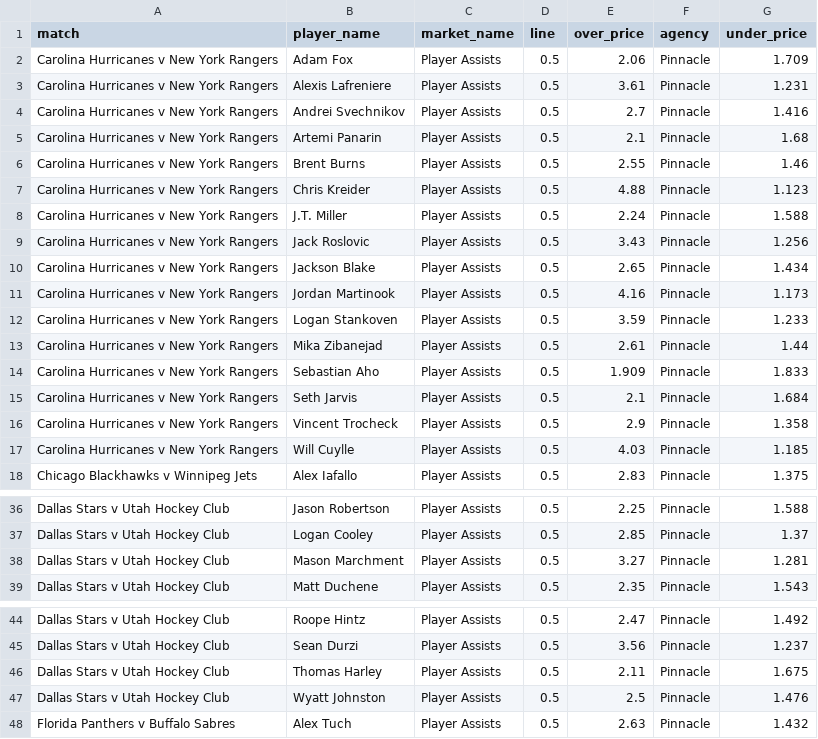
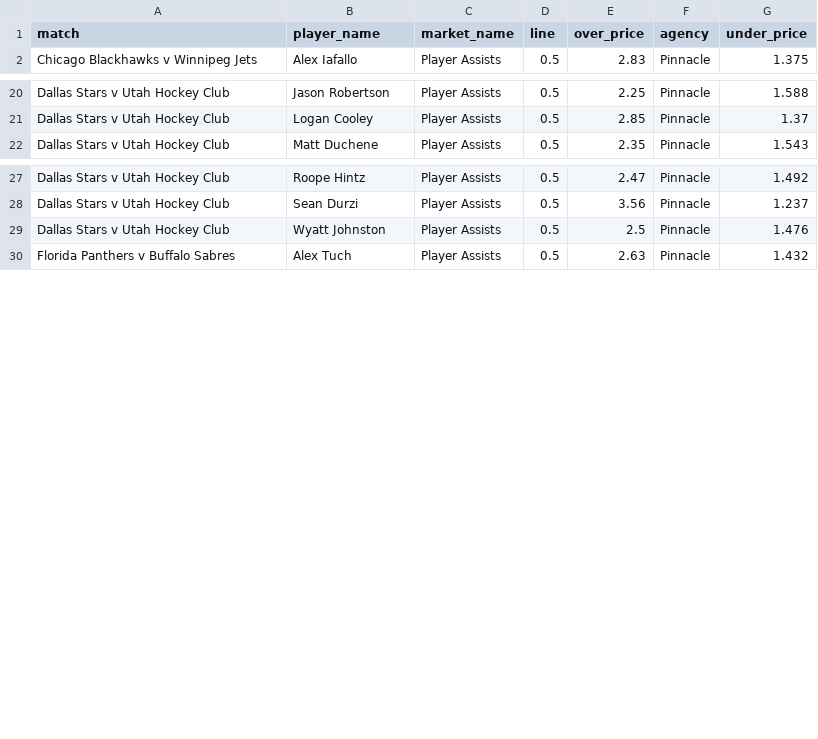
Before and after one commit to jamesbrown1417/NHL, a CSV file: Data/scraped_odds/pinnacle_assists.csv, drawn as a sheet; only a part is shown, gaps mark what is left out; the diff covers the shown part only.

```diff
--- a/Data/scraped_odds/pinnacle_assists.csv
+++ b/Data/scraped_odds/pinnacle_assists.csv
@@ -1,18 +1,2 @@
 match,player_name,market_name,line,over_price,agency,under_price
-Carolina Hurricanes v New York Rangers,Adam Fox,Player Assists,0.5,2.06,Pinnacle,1.709
-Carolina Hurricanes v New York Rangers,Alexis Lafreniere,Player Assists,0.5,3.61,Pinnacle,1.231
-Carolina Hurricanes v New York Rangers,Andrei Svechnikov,Player Assists,0.5,2.7,Pinnacle,1.416
-Carolina Hurricanes v New York Rangers,Artemi Panarin,Player Assists,0.5,2.1,Pinnacle,1.68
-Carolina Hurricanes v New York Rangers,Brent Burns,Player Assists,0.5,2.55,Pinnacle,1.46
-Carolina Hurricanes v New York Rangers,Chris Kreider,Player Assists,0.5,4.88,Pinnacle,1.123
-Carolina Hurricanes v New York Rangers,J.T. Miller,Player Assists,0.5,2.24,Pinnacle,1.588
-Carolina Hurricanes v New York Rangers,Jack Roslovic,Player Assists,0.5,3.43,Pinnacle,1.256
-Carolina Hurricanes v New York Rangers,Jackson Blake,Player Assists,0.5,2.65,Pinnacle,1.434
-Carolina Hurricanes v New York Rangers,Jordan Martinook,Player Assists,0.5,4.16,Pinnacle,1.173
-Carolina Hurricanes v New York Rangers,Logan Stankoven,Player Assists,0.5,3.59,Pinnacle,1.233
-Carolina Hurricanes v New York Rangers,Mika Zibanejad,Player Assists,0.5,2.61,Pinnacle,1.44
-Carolina Hurricanes v New York Rangers,Sebastian Aho,Player Assists,0.5,1.909,Pinnacle,1.833
-Carolina Hurricanes v New York Rangers,Seth Jarvis,Player Assists,0.5,2.1,Pinnacle,1.684
-Carolina Hurricanes v New York Rangers,Vincent Trocheck,Player Assists,0.5,2.9,Pinnacle,1.358
-Carolina Hurricanes v New York Rangers,Will Cuylle,Player Assists,0.5,4.03,Pinnacle,1.185
 Chicago Blackhawks v Winnipeg Jets,Alex Iafallo,Player Assists,0.5,2.83,Pinnacle,1.375
@@ -37,3 +21,2 @@ Dallas Stars v Utah Hockey Club,Jason Robertson,Player Assists,0.5,2.25,Pinnacle
 Dallas Stars v Utah Hockey Club,Logan Cooley,Player Assists,0.5,2.85,Pinnacle,1.37
-Dallas Stars v Utah Hockey Club,Mason Marchment,Player Assists,0.5,3.27,Pinnacle,1.281
 Dallas Stars v Utah Hockey Club,Matt Duchene,Player Assists,0.5,2.35,Pinnacle,1.543
@@ -45,3 +28,2 @@ Dallas Stars v Utah Hockey Club,Roope Hintz,Player Assists,0.5,2.47,Pinnacle,1.4
 Dallas Stars v Utah Hockey Club,Sean Durzi,Player Assists,0.5,3.56,Pinnacle,1.237
-Dallas Stars v Utah Hockey Club,Thomas Harley,Player Assists,0.5,2.11,Pinnacle,1.675
 Dallas Stars v Utah Hockey Club,Wyatt Johnston,Player Assists,0.5,2.5,Pinnacle,1.476
```
Also changed, not shown: 5 edited cells elsewhere in this file, Data/scraped_odds/pinnacle_shots_on_goal.csv, OddsScraper/Pinnacle/pinnacle_assists_raw.csv, 40 other files.
